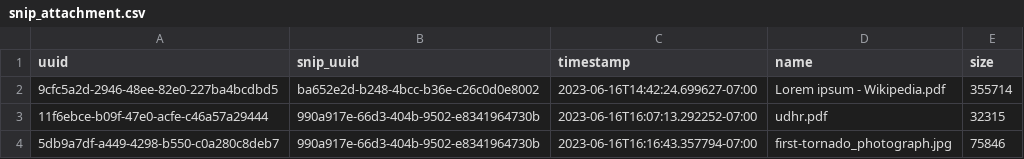
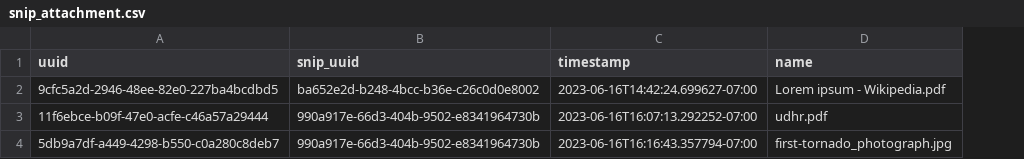
Before and after one commit to ryanfrishkorn/snip, a CSV file: test_data/snip_attachment.csv, drawn as a sheet; the diff names each change by its address in the sheet, - before the commit and + after, or states it on an @@ line.

Commit message:
Modify test data for clearer attachment size

```diff
--- a/test_data/snip_attachment.csv
+++ b/test_data/snip_attachment.csv
-column E (size), rows 2-4: 355714 | 32315 | 75846
```
Also changed, not shown: 1 other file.
